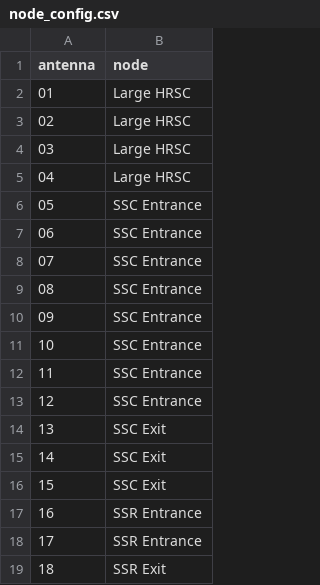
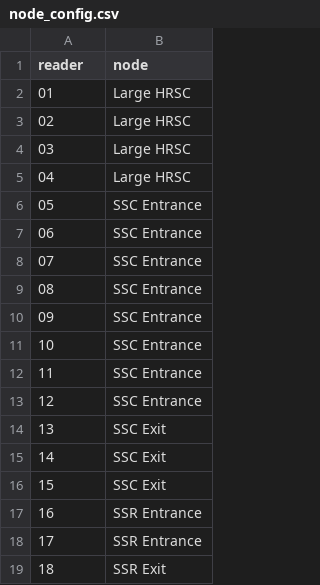
Before and after one commit to Mount-Hood-Environmental/PITcleanr_lite, a CSV file: input/metadata/node_config.csv, drawn as a sheet.

```diff
--- a/input/metadata/node_config.csv
+++ b/input/metadata/node_config.csv
@@ -1,2 +1,2 @@
-antenna,node
+reader,node
 01,Large HRSC
```
Also changed, not shown: 3 other files.
